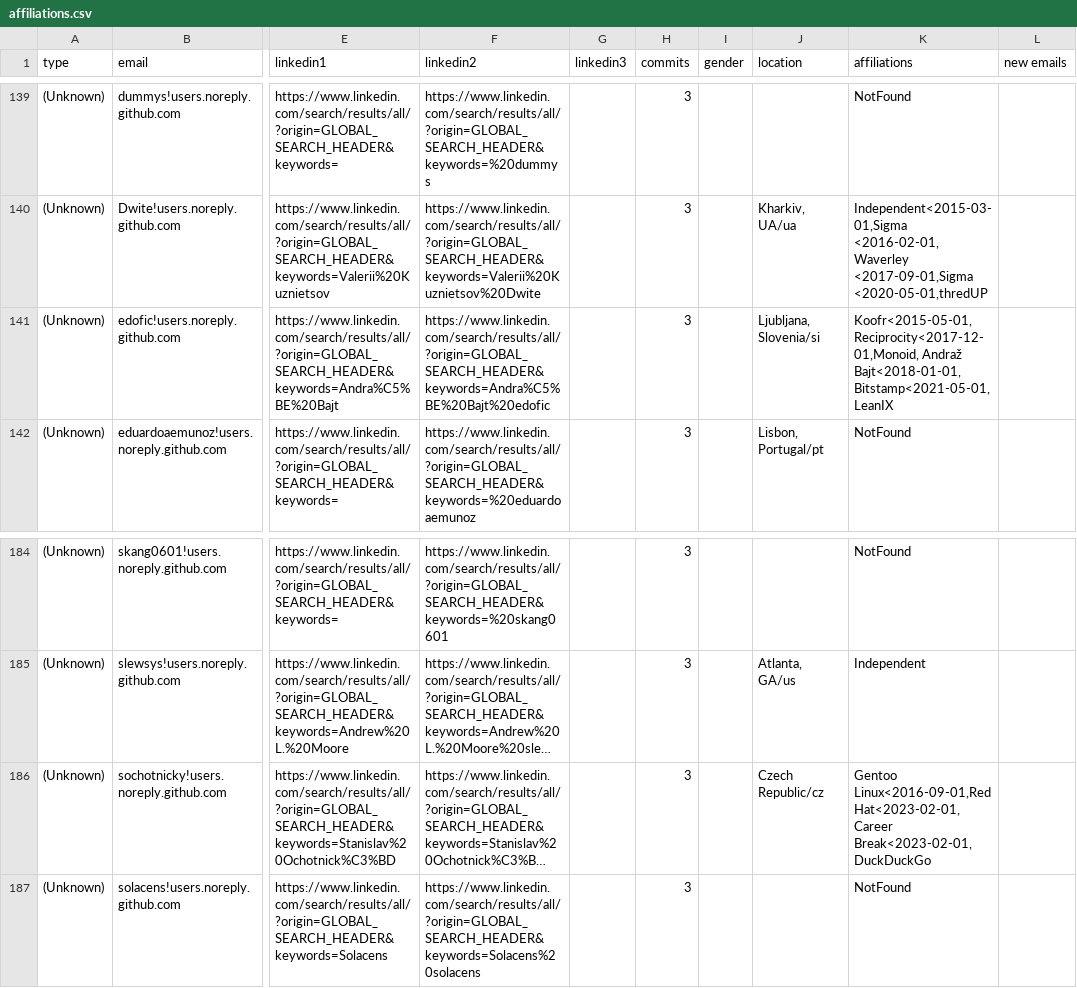
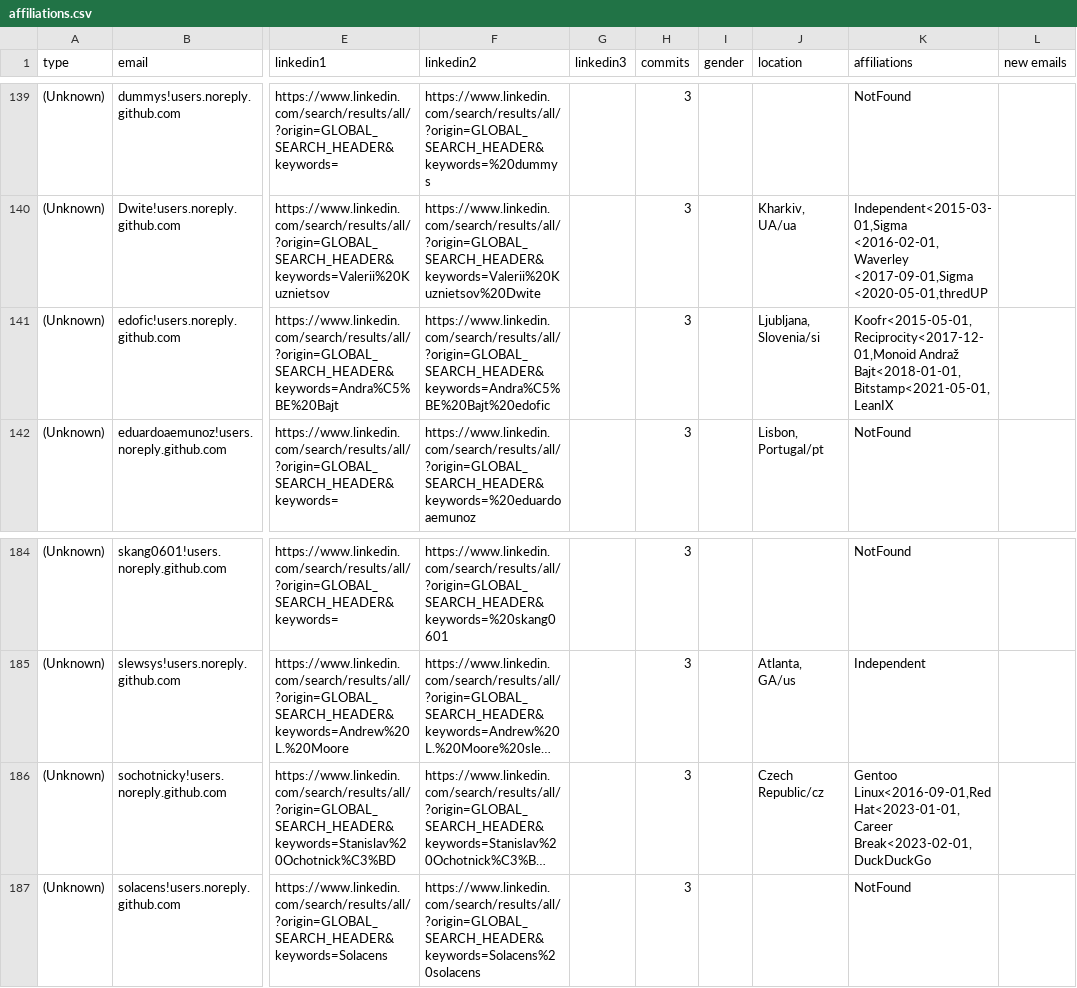
Before and after one commit to cncf/gitdm, a CSV file: src/affiliations.csv, drawn as a sheet; only a part is shown, gaps mark what is left out; long unchanged cells end in …; the diff names each change by its address in the sheet, - before the commit and + after, or states it on an @@ line.

Commit message:
Manual fixes
Signed-off-by: Łukasz Gryglicki <lgryglicki@cncf.io>

```diff
--- a/src/affiliations.csv
+++ b/src/affiliations.csv
-K141 (affiliations): Koofr<2015-05-01,Reciprocity<2017-12-01,Monoid, Andraž Bajt<2018-01-01,Bitstamp<2021-05-01,LeanIX
+K141 (affiliations): Koofr<2015-05-01,Reciprocity<2017-12-01,Monoid Andraž Bajt<2018-01-01,Bitstamp<2021-05-01,LeanIX
-K186 (affiliations): Gentoo Linux<2016-09-01,Red Hat<2023-02-01,Career Break<2023-02-01,DuckDuckGo
+K186 (affiliations): Gentoo Linux<2016-09-01,Red Hat<2023-01-01,Career Break<2023-02-01,DuckDuckGo
```
